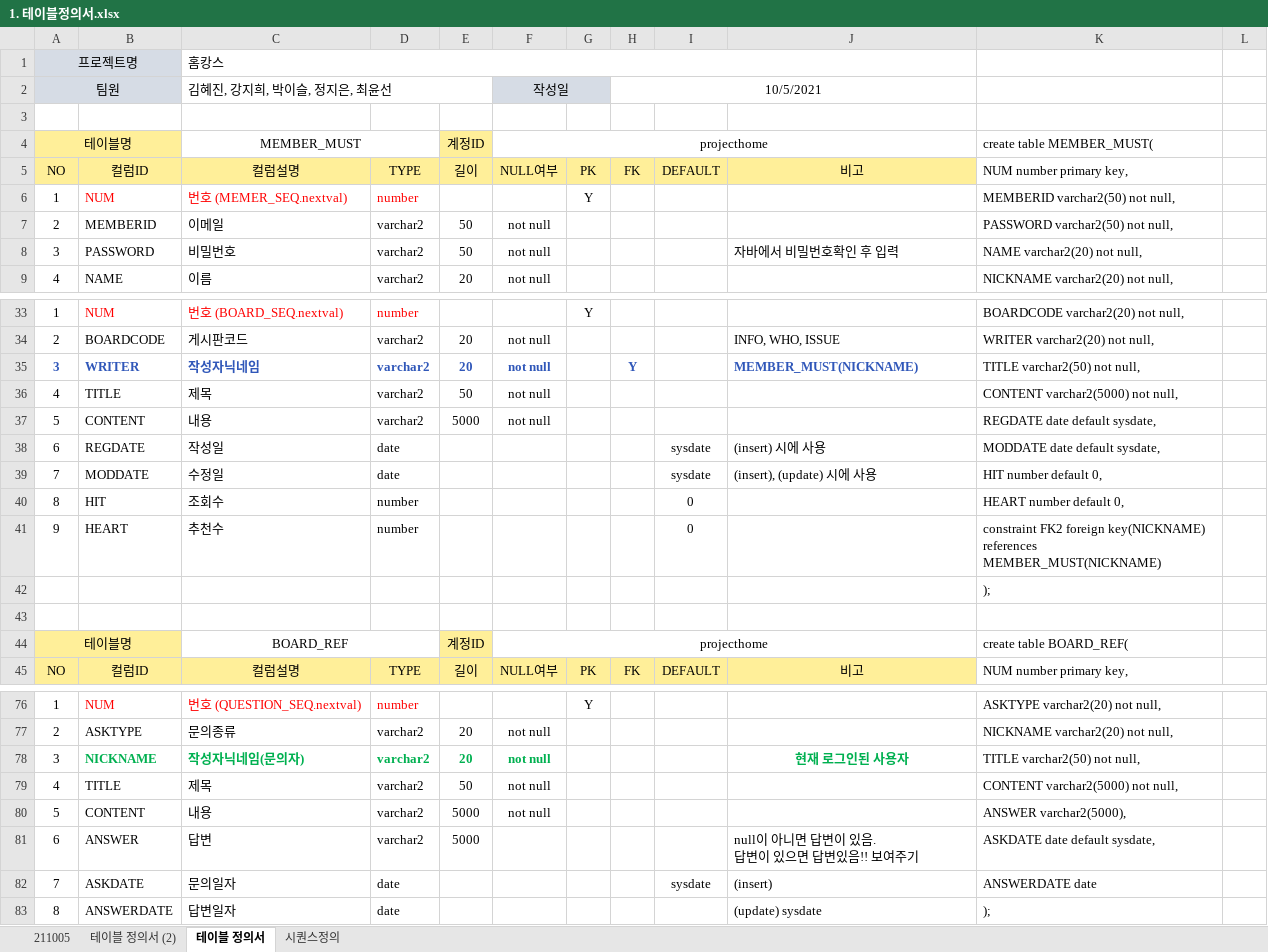
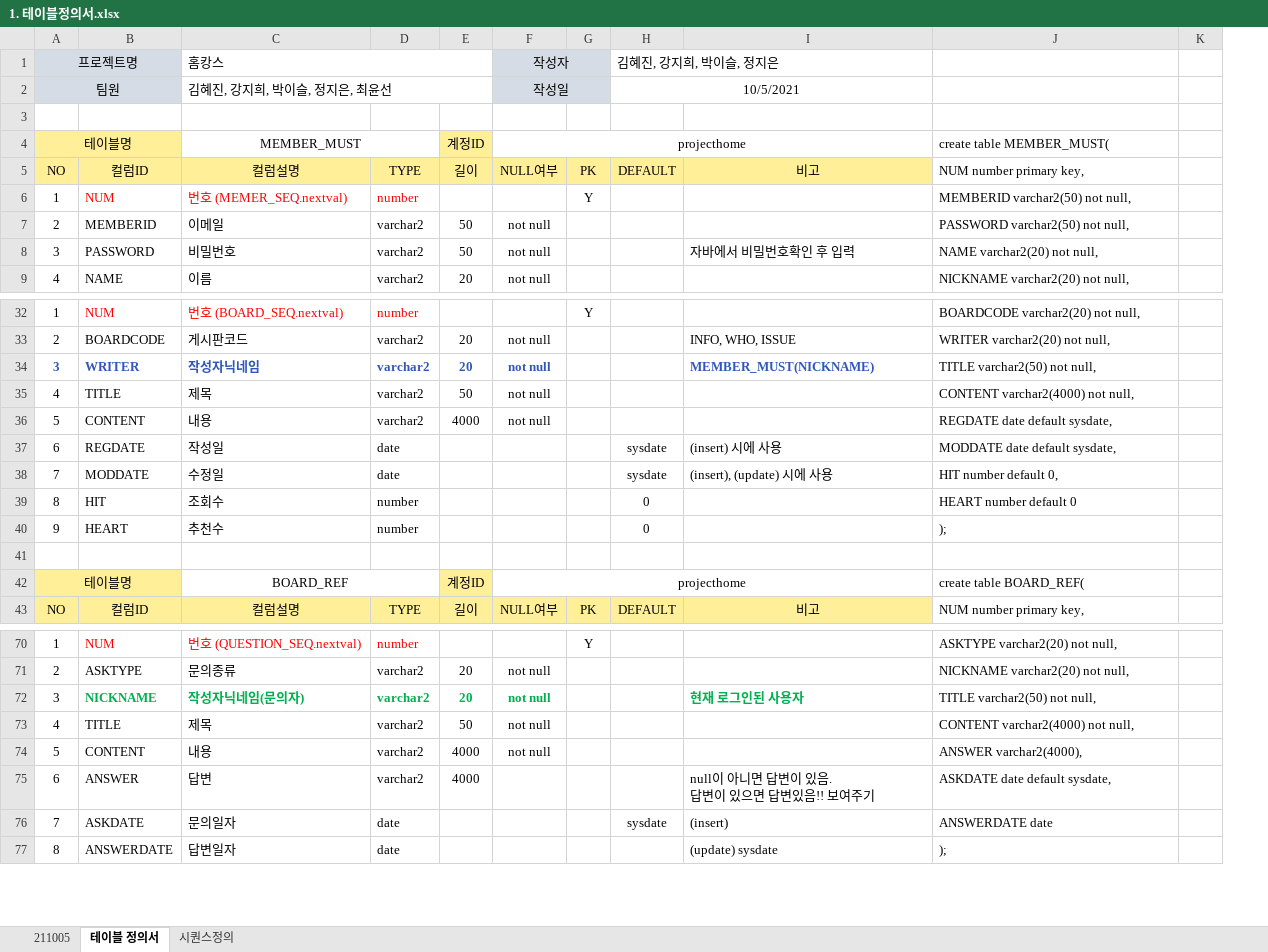
Before and after one commit to stoveon/TEAM_PROJECT, an Excel workbook: 테이블설계/1. 테이블정의서.xlsx, sheet 테이블 정의서, drawn as a sheet; only a part is shown, gaps mark what is left out; values as stored, in another font and other column widths than the file's, no borders; removed rows and columns are numbered as before the commit, all else as after; the diff covers the shown part only; the diff names each change by its address in the sheet, - before the commit and + after, or states it on an @@ line.

```diff
--- a/테이블설계/1. 테이블정의서.xlsx (sheet 테이블 정의서)
+++ b/테이블설계/1. 테이블정의서.xlsx (sheet 테이블 정의서)
-sheet tab: 테이블 정의서 (2)
-column H, rows 2-5: 10/5/2021 |  |  | FK; row 35: Y; row 45: FK
-C1:J1 merged
+C1:E1 merged
-F1: (empty)
+F1: 작성자
-F1:G1 fill: none
+F1:G1 fill: #D6DCE5
+F1:G1 merged
-H1: (empty)
+H1: 김혜진, 강지희, 박이슬, 정지은
+H1:I1 merged
-H2: (empty)
+H2: 10/5/2021
+H2:I2 merged
-J35: CONTENT varchar2(5000) not null,
+J35: CONTENT varchar2(4000) not null,
-E36: 5000
+E36: 4000
-J39: HEART number default 0,
+J39: HEART number default 0
-J40: constraint FK2 foreign key(NICKNAME) references MEMBER_MUST(NICKNAME)
+J40: );
-row 42:  |  |  |  |  |  |  |  |  |  | );
-I72 alignment: center
+I72 alignment: left
-J73: CONTENT varchar2(5000) not null,
+J73: CONTENT varchar2(4000) not null,
-E74:E75: 5000
+E74:E75: 4000
-J74: ANSWER varchar2(5000),
+J74: ANSWER varchar2(4000),
```
Also changed, not shown: 8 removed rows, 18 edited cells and cell formats elsewhere in this sheet, sheet 211005, formulas that keep their value, hidden cells, 1 other file.
